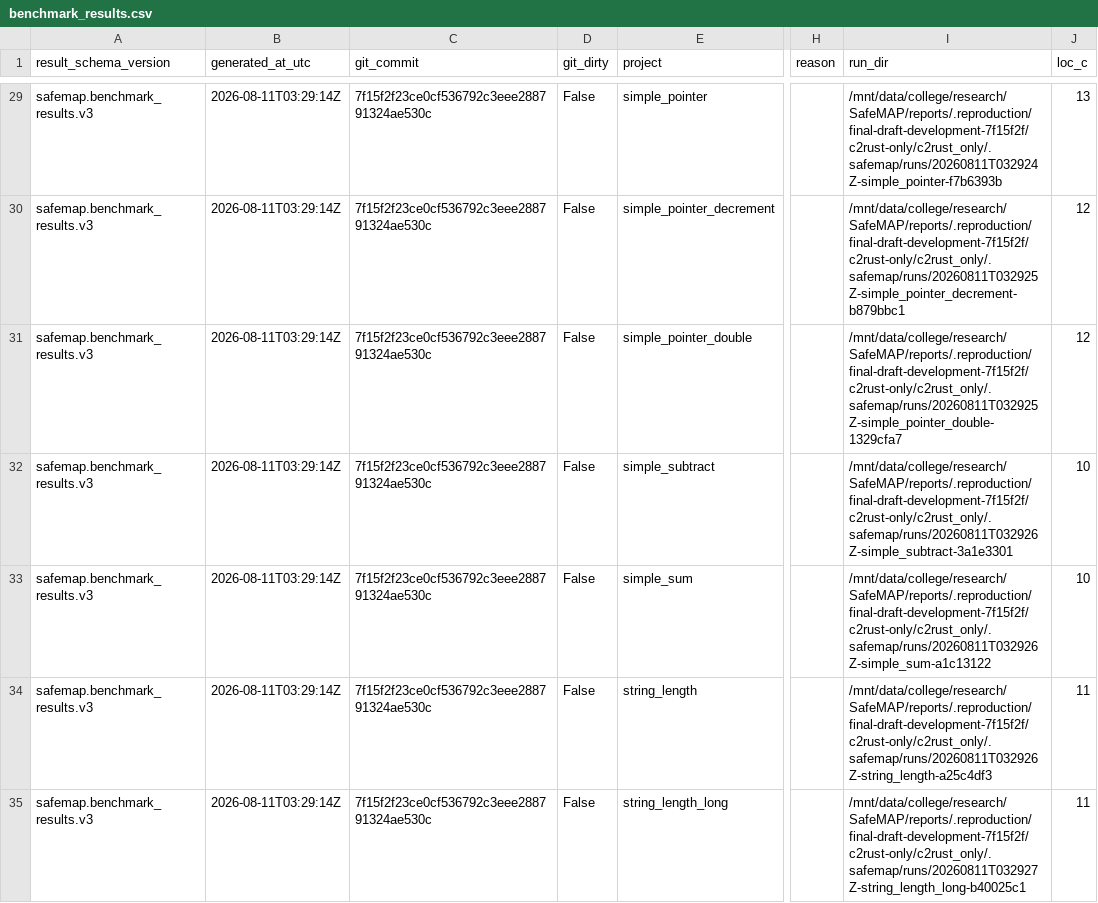
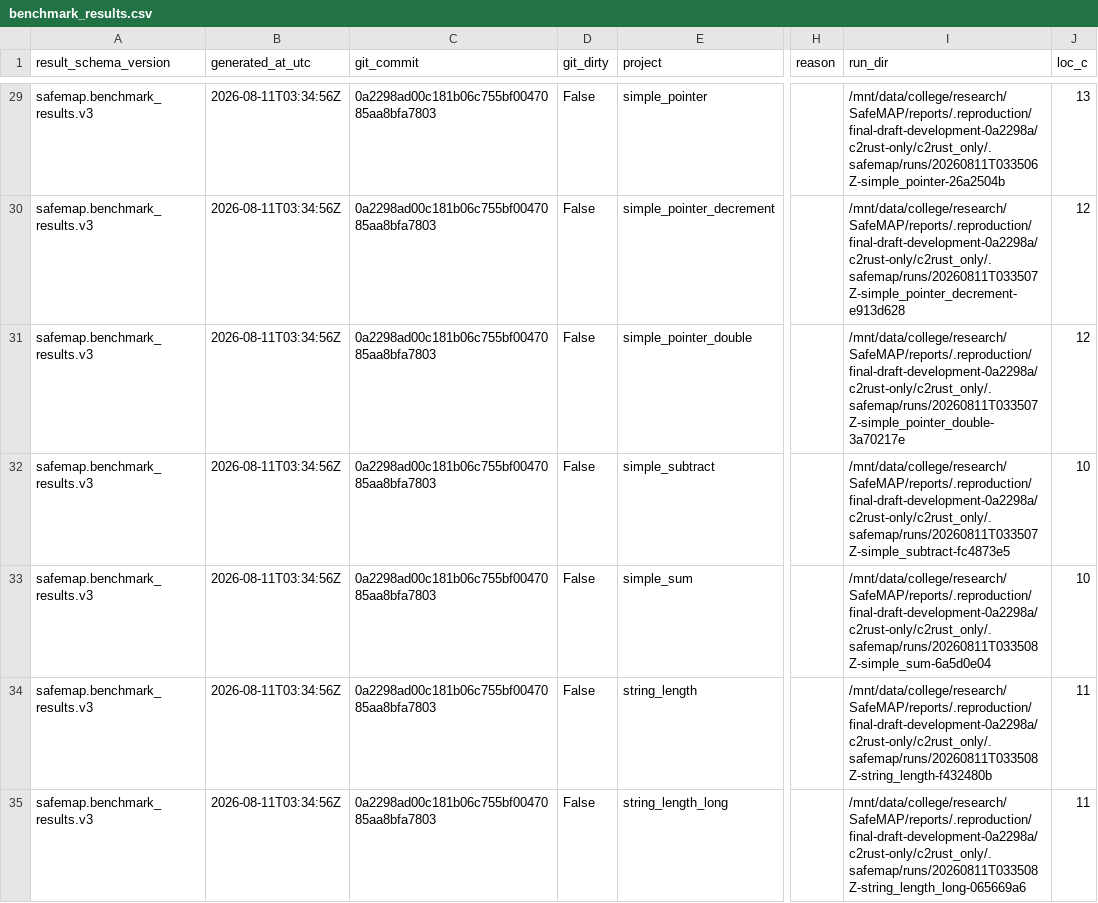
Before and after one commit to jscyril/SafeMAP, a CSV file: reports/publication/c2rust-only/benchmark_results.csv, drawn as a sheet; only a part is shown, gaps mark what is left out; the diff covers the shown part only; the diff names each change by its address in the sheet, - before the commit and + after, or states it on an @@ line.

```diff
--- a/reports/publication/c2rust-only/benchmark_results.csv
+++ b/reports/publication/c2rust-only/benchmark_results.csv
-B29:B35 (generated_at_utc): 2026-08-11T03:29:14Z
+B29:B35 (generated_at_utc): 2026-08-11T03:34:56Z
-C29:C35 (git_commit): 7f15f2f23ce0cf536792c3eee288791324ae530c
+C29:C35 (git_commit): 0a2298ad00c181b06c755bf0047085aa8bfa7803
-I29 (run_dir): /mnt/data/college/research/SafeMAP/reports/.reproduction/final-draft-development-7f15f2f/c2rust-only/c2rust_only/.safemap/runs/20260811T032924Z-simple_pointer-f7b6393b
+I29 (run_dir): /mnt/data/college/research/SafeMAP/reports/.reproduction/final-draft-development-0a2298a/c2rust-only/c2rust_only/.safemap/runs/20260811T033506Z-simple_pointer-26a2504b
-I30 (run_dir): /mnt/data/college/research/SafeMAP/reports/.reproduction/final-draft-development-7f15f2f/c2rust-only/c2rust_only/.safemap/runs/20260811T032925Z-simple_pointer_decrement-b879bbc1
+I30 (run_dir): /mnt/data/college/research/SafeMAP/reports/.reproduction/final-draft-development-0a2298a/c2rust-only/c2rust_only/.safemap/runs/20260811T033507Z-simple_pointer_decrement-e913d628
-I31 (run_dir): /mnt/data/college/research/SafeMAP/reports/.reproduction/final-draft-development-7f15f2f/c2rust-only/c2rust_only/.safemap/runs/20260811T032925Z-simple_pointer_double-1329cfa7
+I31 (run_dir): /mnt/data/college/research/SafeMAP/reports/.reproduction/final-draft-development-0a2298a/c2rust-only/c2rust_only/.safemap/runs/20260811T033507Z-simple_pointer_double-3a70217e
-I32 (run_dir): /mnt/data/college/research/SafeMAP/reports/.reproduction/final-draft-development-7f15f2f/c2rust-only/c2rust_only/.safemap/runs/20260811T032926Z-simple_subtract-3a1e3301
+I32 (run_dir): /mnt/data/college/research/SafeMAP/reports/.reproduction/final-draft-development-0a2298a/c2rust-only/c2rust_only/.safemap/runs/20260811T033507Z-simple_subtract-fc4873e5
-I33 (run_dir): /mnt/data/college/research/SafeMAP/reports/.reproduction/final-draft-development-7f15f2f/c2rust-only/c2rust_only/.safemap/runs/20260811T032926Z-simple_sum-a1c13122
+I33 (run_dir): /mnt/data/college/research/SafeMAP/reports/.reproduction/final-draft-development-0a2298a/c2rust-only/c2rust_only/.safemap/runs/20260811T033508Z-simple_sum-6a5d0e04
-I34 (run_dir): /mnt/data/college/research/SafeMAP/reports/.reproduction/final-draft-development-7f15f2f/c2rust-only/c2rust_only/.safemap/runs/20260811T032926Z-string_length-a25c4df3
+I34 (run_dir): /mnt/data/college/research/SafeMAP/reports/.reproduction/final-draft-development-0a2298a/c2rust-only/c2rust_only/.safemap/runs/20260811T033508Z-string_length-f432480b
-I35 (run_dir): /mnt/data/college/research/SafeMAP/reports/.reproduction/final-draft-development-7f15f2f/c2rust-only/c2rust_only/.safemap/runs/20260811T032927Z-string_length_long-b40025c1
+I35 (run_dir): /mnt/data/college/research/SafeMAP/reports/.reproduction/final-draft-development-0a2298a/c2rust-only/c2rust_only/.safemap/runs/20260811T033508Z-string_length_long-065669a6
```
Also changed, not shown: 99 edited cells elsewhere in this file, reports/publication/ablation/benchmark_results.csv, reports/publication/case-studies/benchmark_results.csv, 22 other files.
